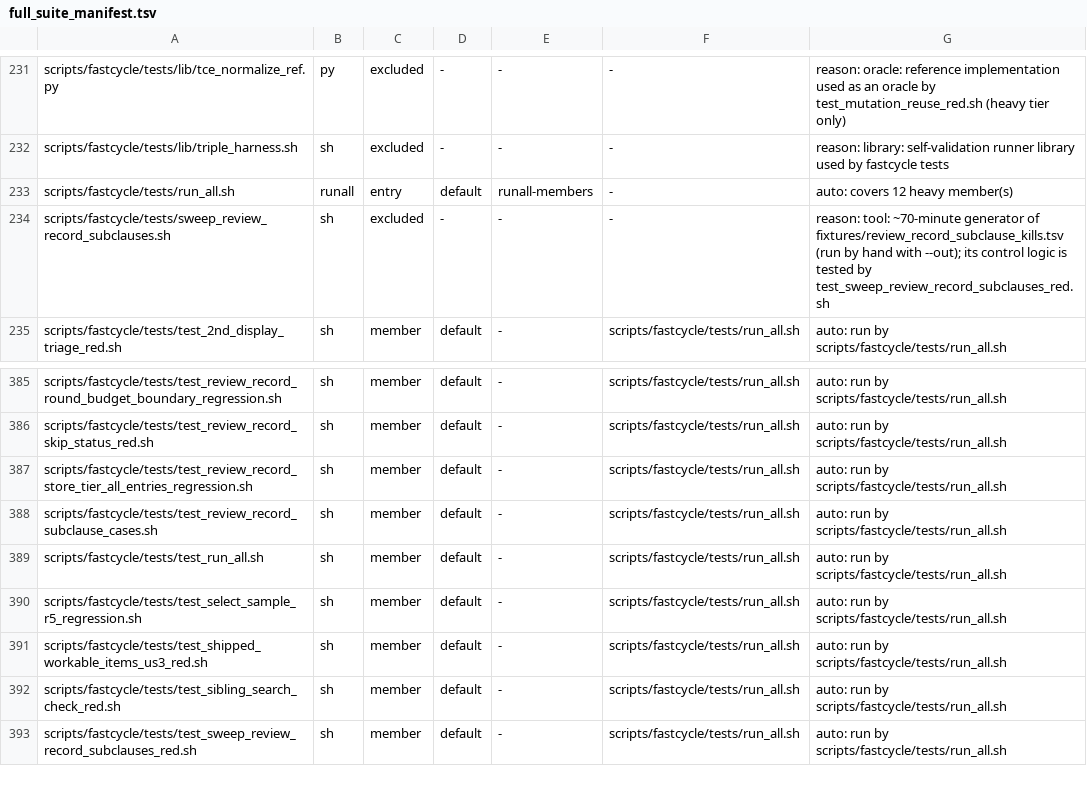
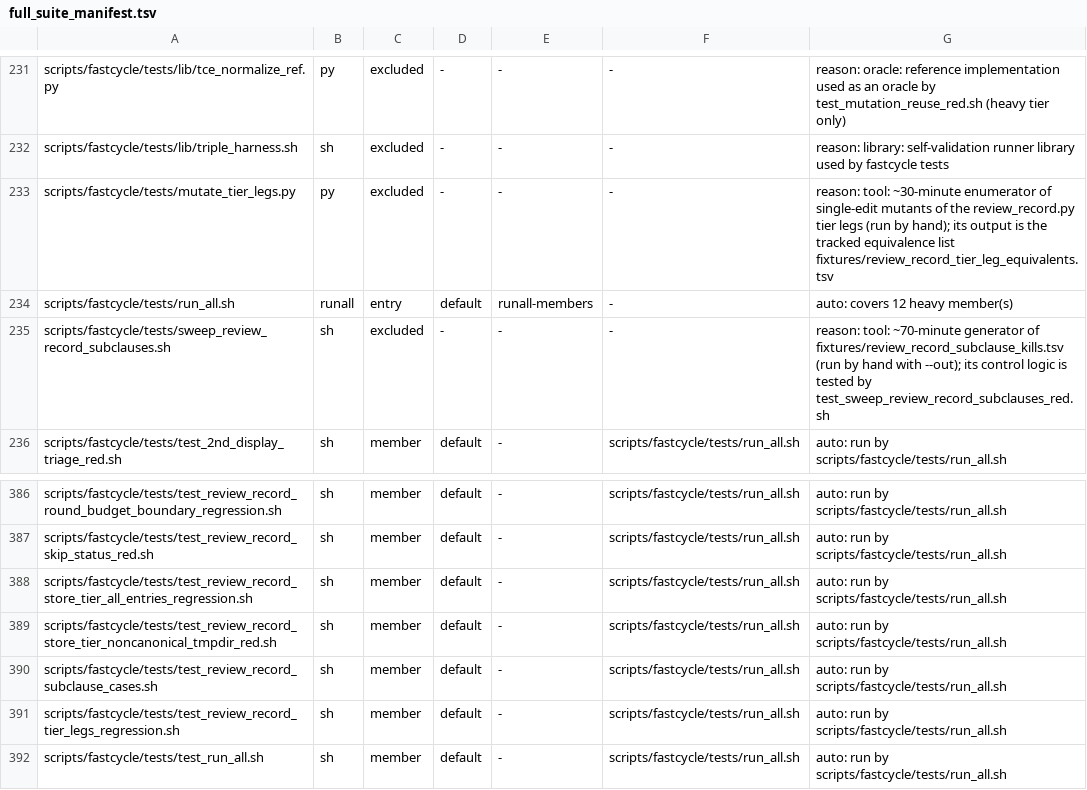
Before and after one commit to HelixDevelopment/constitution, a TSV file: config/full_suite_manifest.tsv, drawn as a sheet; only a part is shown, gaps mark what is left out; the shorter side is filled out with more unchanged rows; the diff names each change by its address in the sheet, - before the commit and + after, or states it on an @@ line.

```diff
--- a/config/full_suite_manifest.tsv
+++ b/config/full_suite_manifest.tsv
+row 233: scripts/fastcycle/tests/mutate_tier_legs.py | py | excluded | - | - | - | reason: tool: ~30-minute enumerator of single-edit mutants of the review_record.py tier legs (run by hand); its output is the tracked equivalence list fixtures/review_record_tier_leg_equivalents.tsv
+row 389: scripts/fastcycle/tests/test_review_record_store_tier_noncanonical_tmpdir_red.sh | sh | member | default | - | scripts/fastcycle/tests/run_all.sh | auto: run by scripts/fastcycle/tests/run_all.sh
+row 391: scripts/fastcycle/tests/test_review_record_tier_legs_regression.sh | sh | member | default | - | scripts/fastcycle/tests/run_all.sh | auto: run by scripts/fastcycle/tests/run_all.sh
```
Also changed, not shown: 5 other files.
